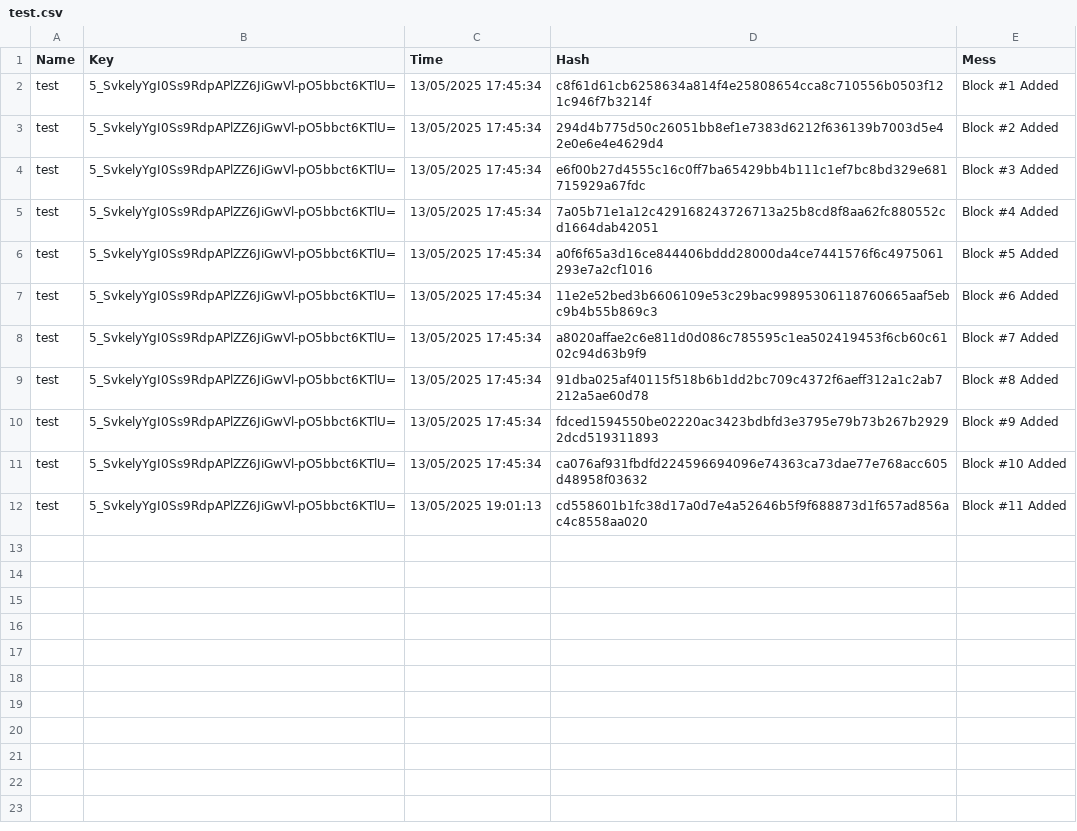
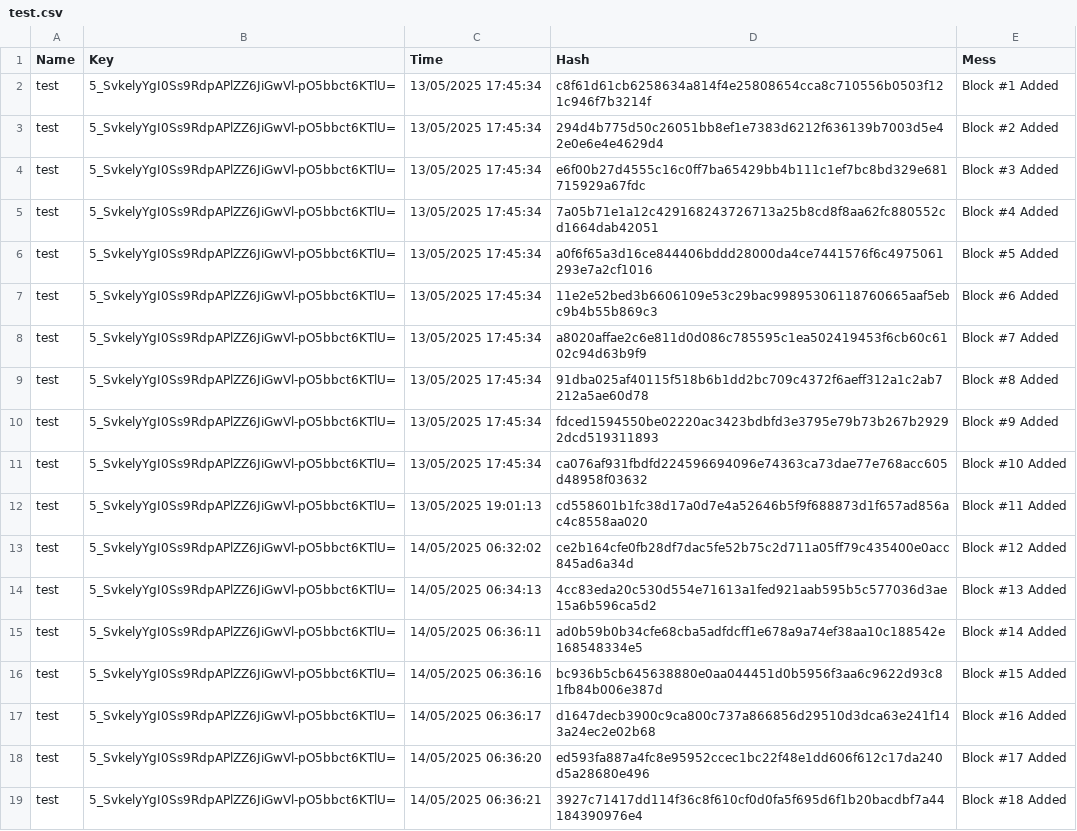
Before and after one commit to ash956901/blockchain, a CSV file: BCCT/test.csv, drawn as a sheet; the diff names each change by its address in the sheet, - before the commit and + after, or states it on an @@ line.

```diff
--- a/BCCT/test.csv
+++ b/BCCT/test.csv
+row 13: test | 5_SvkelyYgI0Ss9RdpAPlZZ6JiGwVl-pO5bbct6KTlU= | 14/05/2025 06:32:02 | ce2b164cfe0fb28df7dac5fe52b75c2d711a05ff79c435400e0acc845ad6a34d | Block #12 Added
+row 14: test | 5_SvkelyYgI0Ss9RdpAPlZZ6JiGwVl-pO5bbct6KTlU= | 14/05/2025 06:34:13 | 4cc83eda20c530d554e71613a1fed921aab595b5c577036d3ae15a6b596ca5d2 | Block #13 Added
+row 15: test | 5_SvkelyYgI0Ss9RdpAPlZZ6JiGwVl-pO5bbct6KTlU= | 14/05/2025 06:36:11 | ad0b59b0b34cfe68cba5adfdcff1e678a9a74ef38aa10c188542e168548334e5 | Block #14 Added
+row 16: test | 5_SvkelyYgI0Ss9RdpAPlZZ6JiGwVl-pO5bbct6KTlU= | 14/05/2025 06:36:16 | bc936b5cb645638880e0aa044451d0b5956f3aa6c9622d93c81fb84b006e387d | Block #15 Added
+row 17: test | 5_SvkelyYgI0Ss9RdpAPlZZ6JiGwVl-pO5bbct6KTlU= | 14/05/2025 06:36:17 | d1647decb3900c9ca800c737a866856d29510d3dca63e241f143a24ec2e02b68 | Block #16 Added
+row 18: test | 5_SvkelyYgI0Ss9RdpAPlZZ6JiGwVl-pO5bbct6KTlU= | 14/05/2025 06:36:20 | ed593fa887a4fc8e95952ccec1bc22f48e1dd606f612c17da240d5a28680e496 | Block #17 Added
+row 19: test | 5_SvkelyYgI0Ss9RdpAPlZZ6JiGwVl-pO5bbct6KTlU= | 14/05/2025 06:36:21 | 3927c71417dd114f36c8f610cf0d0fa5f695d6f1b20bacdbf7a44184390976e4 | Block #18 Added
```
Also changed, not shown: 9 other files.
